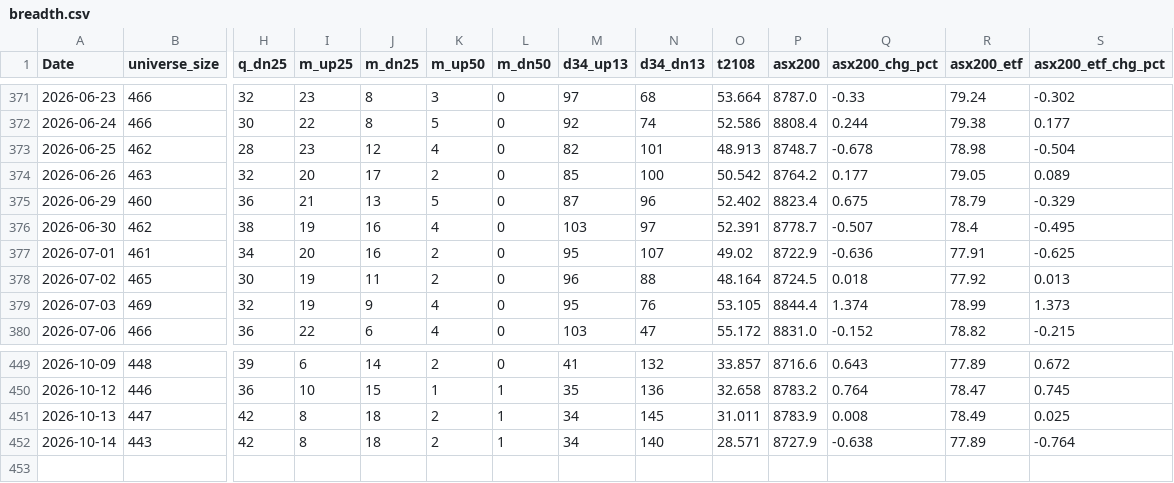
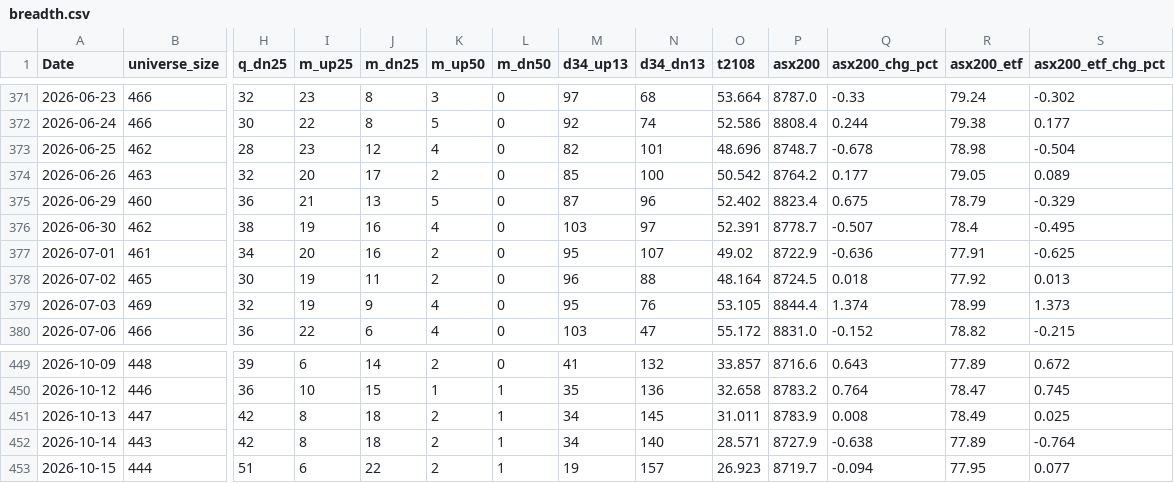
Before and after one commit to nick-l-wh/au-breadth, a CSV file: data/breadth.csv, drawn as a sheet; only a part is shown, gaps mark what is left out; rows hold the shown columns only; the diff names each change by its address in the sheet, - before the commit and + after, or states it on an @@ line.

Commit message:
update breadth through 2026-10-15

```diff
--- a/data/breadth.csv
+++ b/data/breadth.csv
-O373 (t2108): 48.913
+O373 (t2108): 48.696
+row 453: 2026-10-15 | 444 | 51 | 6 | 22 | 2 | 1 | 19 | 157 | 26.923 | 8719.7 | -0.094 | 77.95 | 0.077
```
Also changed, not shown: data/highs_52w.csv, data/highs_52w_history.csv.
